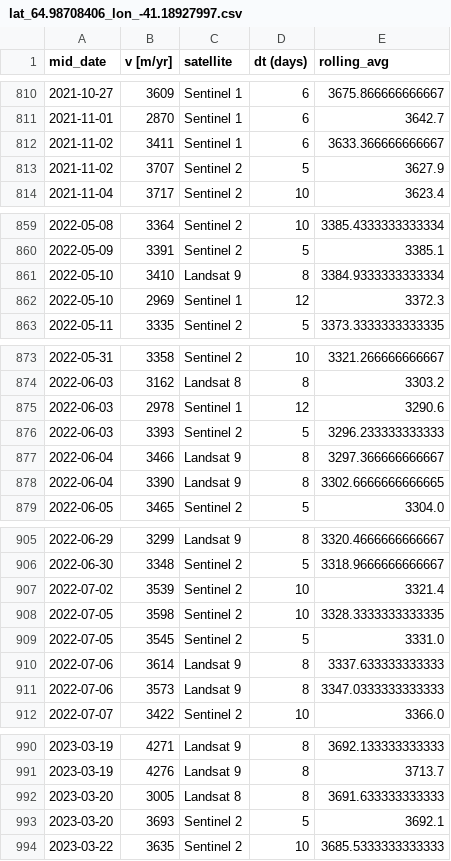
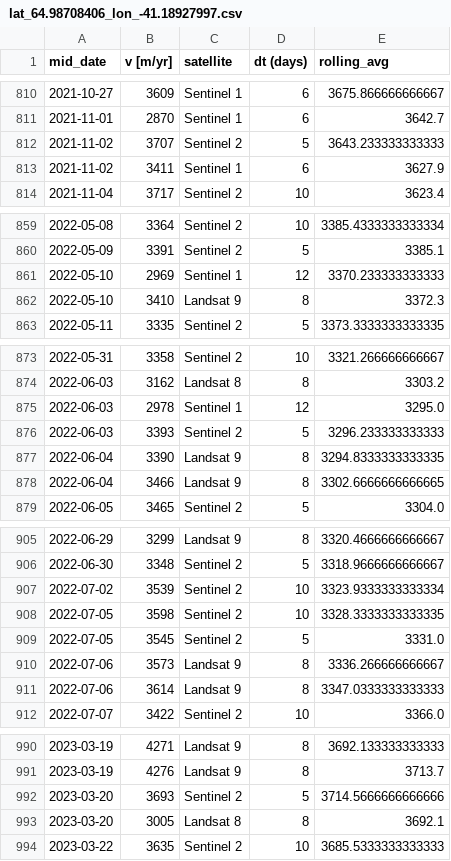
Before and after one commit to hannahpicton/koge_bugt_dynamics, a CSV file: data/ITS_LIVE_velocity_fahnestock_widget/koge_bugt_south/lat_64.98708406_lon_-41.18927997.csv, drawn as a sheet; only a part is shown, gaps mark what is left out; the diff covers the shown part only.

```diff
--- a/data/ITS_LIVE_velocity_fahnestock_widget/koge_bugt_south/lat_64.98708406_lon_-41.18927997.csv
+++ b/data/ITS_LIVE_velocity_fahnestock_widget/koge_bugt_south/lat_64.98708406_lon_-41.18927997.csv
@@ -811,4 +811,4 @@ mid_date, v [m/yr], satellite, dt (days),rolling_avg
 2021-11-01,2870, Sentinel 1,6,3642.7
-2021-11-02,3411, Sentinel 1,6,3633.366666666667
-2021-11-02,3707, Sentinel 2,5,3627.9
+2021-11-02,3707, Sentinel 2,5,3643.233333333333
+2021-11-02,3411, Sentinel 1,6,3627.9
 2021-11-04,3717, Sentinel 2,10,3623.4
@@ -860,4 +860,4 @@ mid_date, v [m/yr], satellite, dt (days),rolling_avg
 2022-05-09,3391, Sentinel 2,5,3385.1
-2022-05-10,3410, Landsat 9,8,3384.9333333333334
-2022-05-10,2969, Sentinel 1,12,3372.3
+2022-05-10,2969, Sentinel 1,12,3370.233333333333
+2022-05-10,3410, Landsat 9,8,3372.3
 2022-05-11,3335, Sentinel 2,5,3373.3333333333335
@@ -874,6 +874,6 @@ mid_date, v [m/yr], satellite, dt (days),rolling_avg
 2022-06-03,3162, Landsat 8,8,3303.2
-2022-06-03,2978, Sentinel 1,12,3290.6
+2022-06-03,2978, Sentinel 1,12,3295.0
 2022-06-03,3393, Sentinel 2,5,3296.233333333333
-2022-06-04,3466, Landsat 9,8,3297.366666666667
-2022-06-04,3390, Landsat 9,8,3302.6666666666665
+2022-06-04,3390, Landsat 9,8,3294.8333333333335
+2022-06-04,3466, Landsat 9,8,3302.6666666666665
 2022-06-05,3465, Sentinel 2,5,3304.0
@@ -906,7 +906,7 @@ mid_date, v [m/yr], satellite, dt (days),rolling_avg
 2022-06-30,3348, Sentinel 2,5,3318.9666666666667
-2022-07-02,3539, Sentinel 2,10,3321.4
+2022-07-02,3539, Sentinel 2,10,3323.9333333333334
 2022-07-05,3598, Sentinel 2,10,3328.3333333333335
 2022-07-05,3545, Sentinel 2,5,3331.0
-2022-07-06,3614, Landsat 9,8,3337.633333333333
-2022-07-06,3573, Landsat 9,8,3347.0333333333333
+2022-07-06,3573, Landsat 9,8,3336.266666666667
+2022-07-06,3614, Landsat 9,8,3347.0333333333333
 2022-07-07,3422, Sentinel 2,10,3366.0
@@ -991,4 +991,4 @@ mid_date, v [m/yr], satellite, dt (days),rolling_avg
 2023-03-19,4276, Landsat 9,8,3713.7
-2023-03-20,3005, Landsat 8,8,3691.633333333333
-2023-03-20,3693, Sentinel 2,5,3692.1
+2023-03-20,3693, Sentinel 2,5,3714.5666666666666
+2023-03-20,3005, Landsat 8,8,3692.1
 2023-03-22,3635, Sentinel 2,10,3685.5333333333333
```
Also changed, not shown: 9 added rows, 9 removed rows and 25 edited cells elsewhere in this file, data/ITS_LIVE_velocity_fahnestock_widget/koge_bugt_central/lat_65.22990213_lon_-41.28086612.csv, data/ITS_LIVE_velocity_fahnestock_widget/koge_bugt_north/lat_65.20119249_lon_-40.69217321.csv, 9 other files.
